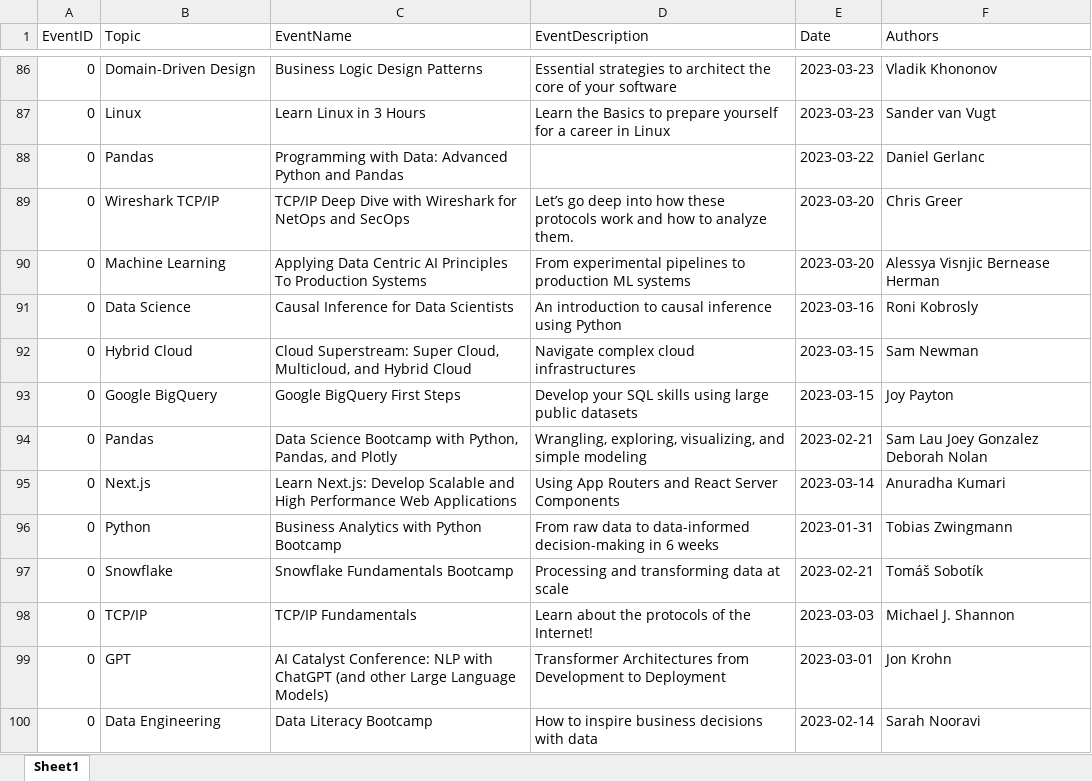
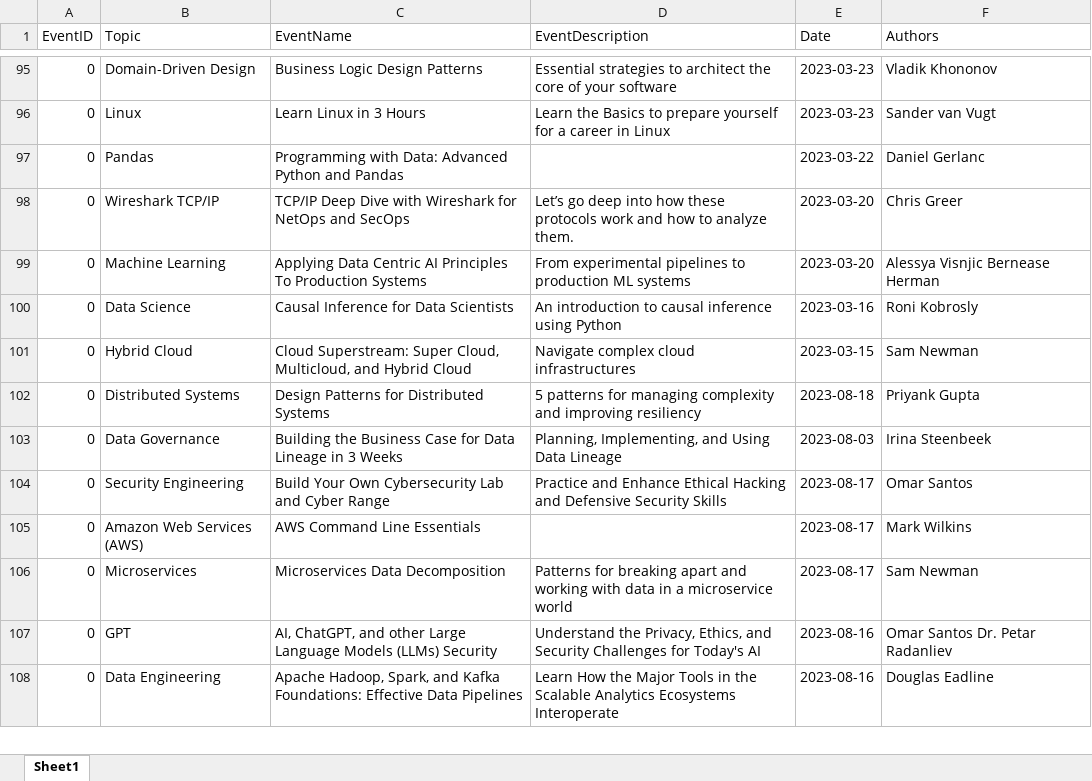
Before and after one commit to omasher/platform-live-videos, an Excel workbook: static/recordings.xlsx, sheet Sheet1, drawn as a sheet; only a part is shown, gaps mark what is left out; values as stored, in another font and other column widths than the file's, no borders; removed rows and columns are numbered as before the commit, all else as after; the diff covers the shown part only; the diff names each change by its address in the sheet, - before the commit and + after, or states it on an @@ line.

```diff
--- a/static/recordings.xlsx (sheet Sheet1)
+++ b/static/recordings.xlsx (sheet Sheet1)
-B102 (Topic): Google BigQuery
+B102 (Topic): Distributed Systems
-C102 (EventName): Google BigQuery First Steps
+C102 (EventName): Design Patterns for Distributed Systems
-D102 (EventDescription): Develop your SQL skills using large public datasets
+D102 (EventDescription): 5 patterns for managing complexity and improving resiliency
-E102 (Date): 2023-03-15
+E102 (Date): 2023-08-18
-F102 (Authors): Joy Payton
+F102 (Authors): Priyank Gupta
-B103 (Topic): Pandas
+B103 (Topic): Data Governance
-C103 (EventName): Data Science Bootcamp with Python, Pandas, and Plotly
+C103 (EventName): Building the Business Case for Data Lineage in 3 Weeks
-D103 (EventDescription): Wrangling, exploring, visualizing, and simple modeling
+D103 (EventDescription): Planning, Implementing, and Using Data Lineage
-E103 (Date): 2023-02-21
+E103 (Date): 2023-08-03
-F103 (Authors): Sam Lau Joey Gonzalez Deborah Nolan
+F103 (Authors): Irina Steenbeek
-B104 (Topic): Next.js
+B104 (Topic): Security Engineering
-C104 (EventName): Learn Next.js: Develop Scalable and High Performance Web Applications
+C104 (EventName): Build Your Own Cybersecurity Lab and Cyber Range
-D104 (EventDescription): Using App Routers and React Server Components
+D104 (EventDescription): Practice and Enhance Ethical Hacking and Defensive Security Skills
-E104 (Date): 2023-03-14
+E104 (Date): 2023-08-17
-F104 (Authors): Anuradha Kumari
+F104 (Authors): Omar Santos
+row 105: 0 | Amazon Web Services (AWS) | AWS Command Line Essentials |  | 2023-08-17 | Mark Wilkins
-B106 (Topic): Python
+B106 (Topic): Microservices
-C106 (EventName): Business Analytics with Python Bootcamp
+C106 (EventName): Microservices Data Decomposition
-D106 (EventDescription): From raw data to data-informed decision-making in 6 weeks
+D106 (EventDescription): Patterns for breaking apart and working with data in a microservice world
-E106 (Date): 2023-01-31
+E106 (Date): 2023-08-17
-F106 (Authors): Tobias Zwingmann
+F106 (Authors): Sam Newman
-row 97: 0 | Snowflake | Snowflake Fundamentals Bootcamp | Processing and transforming data at scale | 2023-02-21 | Tomáš Sobotík
-row 98: 0 | TCP/IP | TCP/IP Fundamentals | Learn about the protocols of the Internet! | 2023-03-03 | Michael J. Shannon
-C107 (EventName): AI Catalyst Conference: NLP with ChatGPT (and other Large Language Models)
+C107 (EventName): AI, ChatGPT, and other Large Language Models (LLMs) Security
-D107 (EventDescription): Transformer Architectures from Development to Deployment
+D107 (EventDescription): Understand the Privacy, Ethics, and Security Challenges for Today's AI
-E107 (Date): 2023-03-01
+E107 (Date): 2023-08-16
-F107 (Authors): Jon Krohn
+F107 (Authors): Omar Santos Dr. Petar Radanliev
-C108 (EventName): Data Literacy Bootcamp
+C108 (EventName): Apache Hadoop, Spark, and Kafka Foundations: Effective Data Pipelines
-D108 (EventDescription): How to inspire business decisions with data
+D108 (EventDescription): Learn How the Major Tools in the Scalable Analytics Ecosystems Interoperate
-E108 (Date): 2023-02-14
+E108 (Date): 2023-08-16
-F108 (Authors): Sarah Nooravi
+F108 (Authors): Douglas Eadline
```
Also changed, not shown: 16 added rows, 6 removed rows, 121 moved rows and 106 edited cells elsewhere in this sheet, formulas that keep their value, static/events.xlsx.
